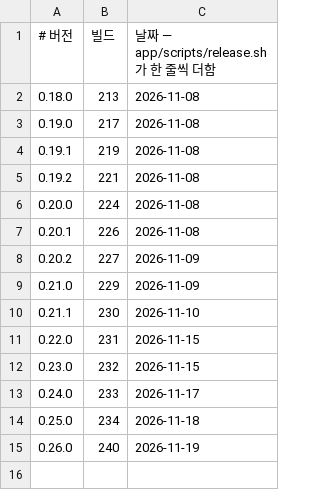
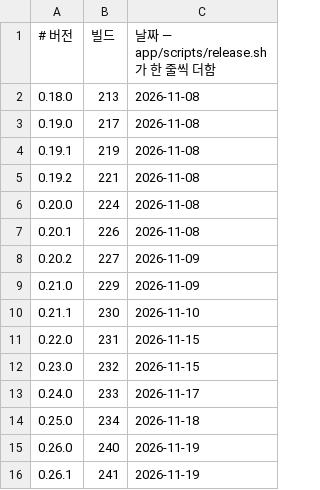
Before and after one commit to d2ntr5/video-toolkit-releases, a TSV file: builds.tsv, drawn as a sheet; the diff names each change by its address in the sheet, - before the commit and + after, or states it on an @@ line.

```diff
--- a/builds.tsv
+++ b/builds.tsv
+row 16: 0.26.1 | 241 | 2026-11-19
```
Also changed, not shown: 3 other files.
